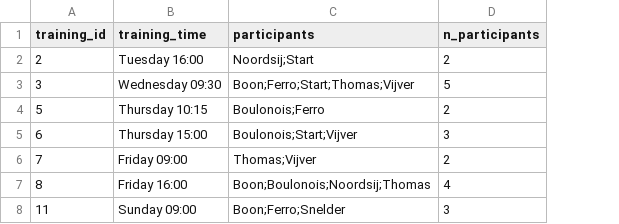
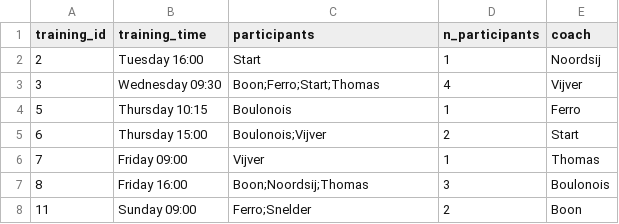
Before and after one commit to AnjaKroon/clubklein, a CSV file: results/selected_trainings.csv, drawn as a sheet; the diff names each change by its address in the sheet, - before the commit and + after, or states it on an @@ line.

Commit message:
Update coaching MILP per new spec

```diff
--- a/results/selected_trainings.csv
+++ b/results/selected_trainings.csv
+column E (coach), rows 2-8: Noordsij | Vijver | Ferro | Start | Thomas | Boulonois | Boon
-C2 (participants): Noordsij;Start
+C2 (participants): Start
-D2 (n_participants): 2
+D2 (n_participants): 1
-C3 (participants): Boon;Ferro;Start;Thomas;Vijver
+C3 (participants): Boon;Ferro;Start;Thomas
-D3 (n_participants): 5
+D3 (n_participants): 4
-C4 (participants): Boulonois;Ferro
+C4 (participants): Boulonois
-D4 (n_participants): 2
+D4 (n_participants): 1
-C5 (participants): Boulonois;Start;Vijver
+C5 (participants): Boulonois;Vijver
-D5 (n_participants): 3
+D5 (n_participants): 2
-C6 (participants): Thomas;Vijver
+C6 (participants): Vijver
-D6 (n_participants): 2
+D6 (n_participants): 1
-C7 (participants): Boon;Boulonois;Noordsij;Thomas
+C7 (participants): Boon;Noordsij;Thomas
-D7 (n_participants): 4
+D7 (n_participants): 3
-C8 (participants): Boon;Ferro;Snelder
+C8 (participants): Ferro;Snelder
-D8 (n_participants): 3
+D8 (n_participants): 2
```
Also changed, not shown: results/diagnostics.csv, 2 other files.
